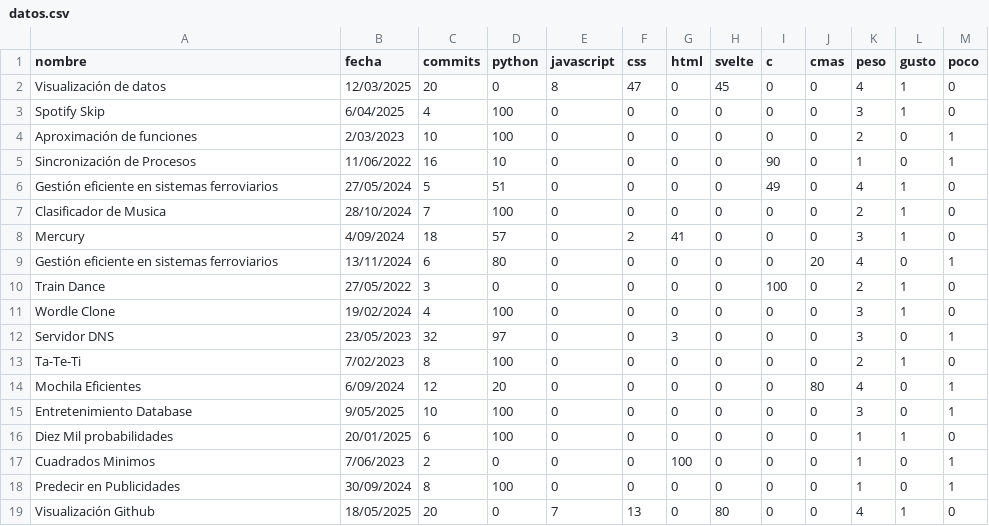
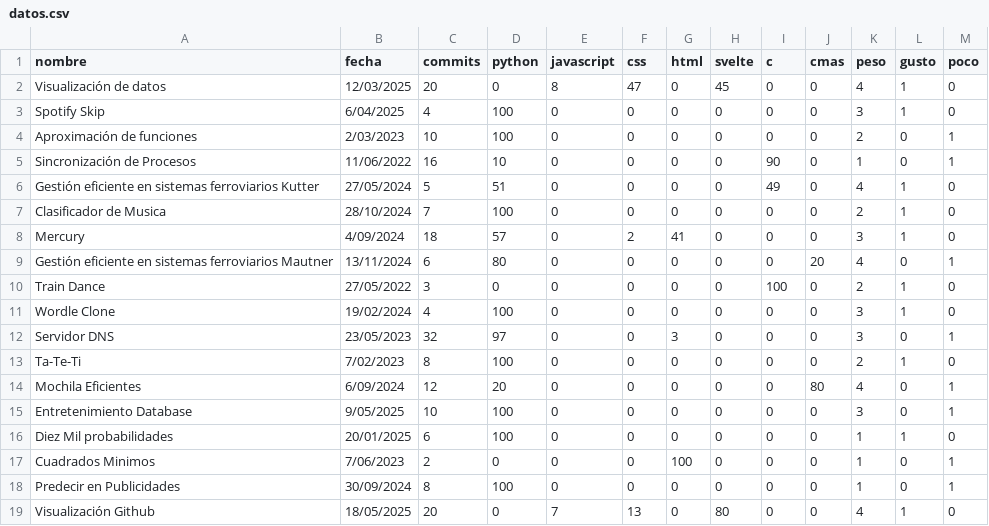
Before and after one commit to Sofiik1/VisualizacionGitHub, a CSV file: public/datos.csv, drawn as a sheet.

```diff
--- a/public/datos.csv
+++ b/public/datos.csv
@@ -5,6 +5,6 @@ Aproximación de funciones,2/03/2023,10,100,0,0,0,0,0,0,2,0,1
 Sincronización de Procesos,11/06/2022,16,10,0,0,0,0,90,0,1,0,1
-Gestión eficiente en sistemas ferroviarios,27/05/2024,5,51,0,0,0,0,49,0,4,1,0
+Gestión eficiente en sistemas ferroviarios Kutter,27/05/2024,5,51,0,0,0,0,49,0,4,1,0
 Clasificador de Musica,28/10/2024,7,100,0,0,0,0,0,0,2,1,0
 Mercury,4/09/2024,18,57,0,2,41,0,0,0,3,1,0
-Gestión eficiente en sistemas ferroviarios,13/11/2024,6,80,0,0,0,0,0,20,4,0,1
+Gestión eficiente en sistemas ferroviarios Mautner,13/11/2024,6,80,0,0,0,0,0,20,4,0,1
 Train Dance,27/05/2022,3,0,0,0,0,0,100,0,2,1,0
```
Also changed, not shown: 8 other files.
